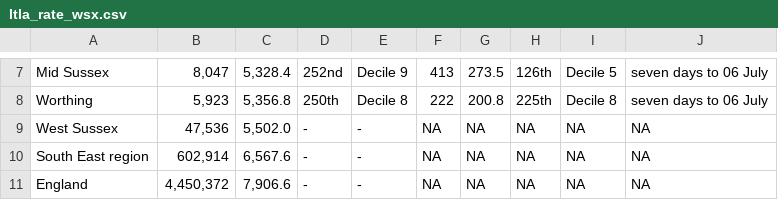
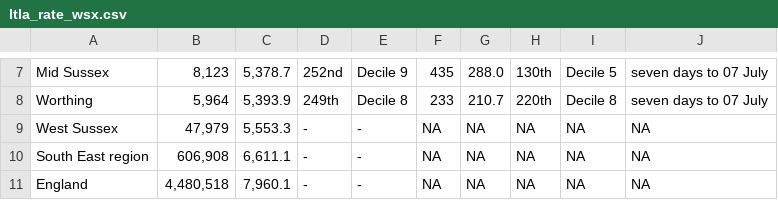
Before and after one commit to psychty/wsx_covid_datapack_public, a CSV file: Outputs/ltla_rate_wsx.csv, drawn as a sheet; only a part is shown, gaps mark what is left out; the diff covers the shown part only.

```diff
--- a/Outputs/ltla_rate_wsx.csv
+++ b/Outputs/ltla_rate_wsx.csv
@@ -7,5 +7,5 @@
-"Mid Sussex","8,047","5,328.4","252nd","Decile 9","413","273.5","126th","Decile 5","seven days to 06 July"
-"Worthing","5,923","5,356.8","250th","Decile 8","222","200.8","225th","Decile 8","seven days to 06 July"
-"West Sussex","47,536","5,502.0","-","-",NA,NA,NA,NA,NA
-"South East region","602,914","6,567.6","-","-",NA,NA,NA,NA,NA
-"England","4,450,372","7,906.6","-","-",NA,NA,NA,NA,NA
+"Mid Sussex","8,123","5,378.7","252nd","Decile 9","435","288.0","130th","Decile 5","seven days to 07 July"
+"Worthing","5,964","5,393.9","249th","Decile 8","233","210.7","220th","Decile 8","seven days to 07 July"
+"West Sussex","47,979","5,553.3","-","-",NA,NA,NA,NA,NA
+"South East region","606,908","6,611.1","-","-",NA,NA,NA,NA,NA
+"England","4,480,518","7,960.1","-","-",NA,NA,NA,NA,NA
```
Also changed, not shown: 35 edited cells elsewhere in this file, Outputs/utla_rate_wsx.csv, Outputs/weekly_doses_proportion.csv, 57 other files.
